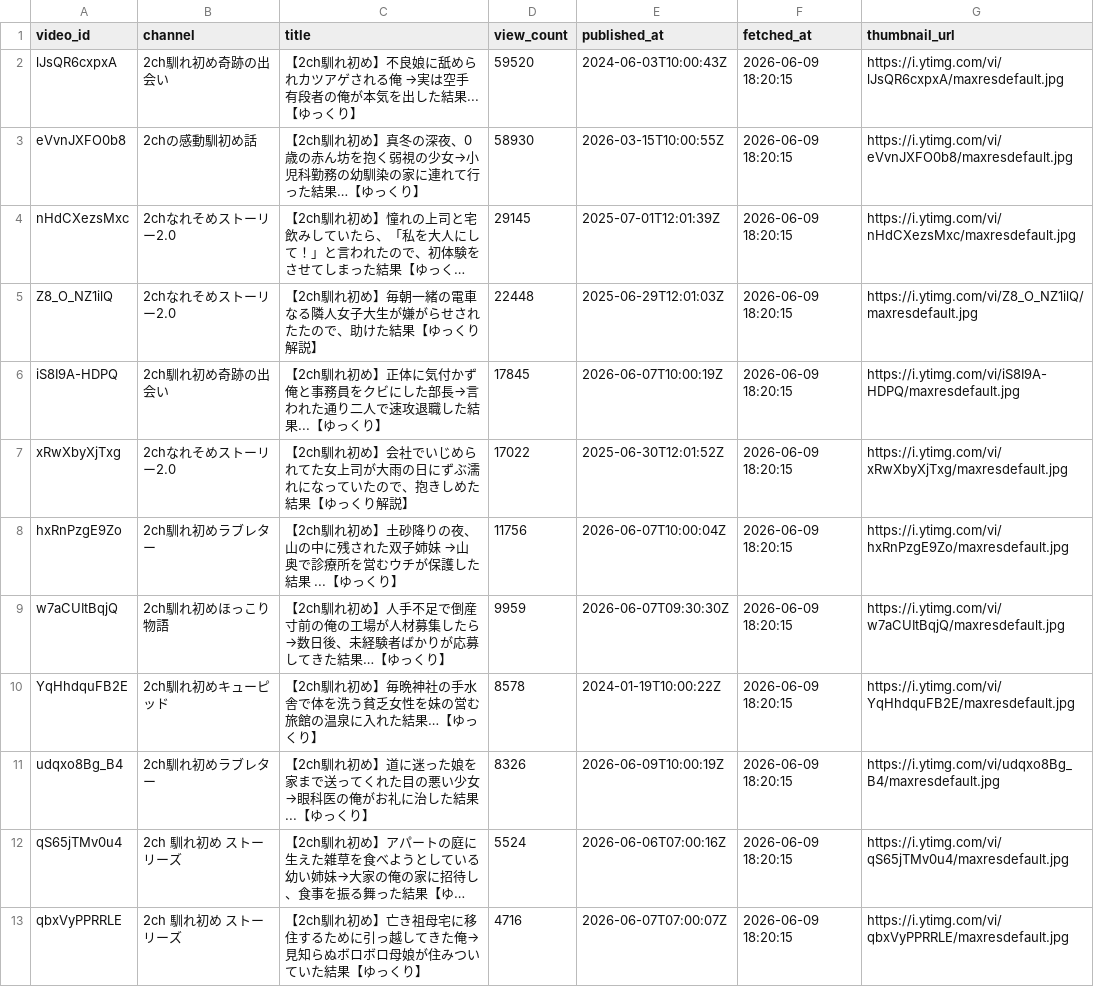
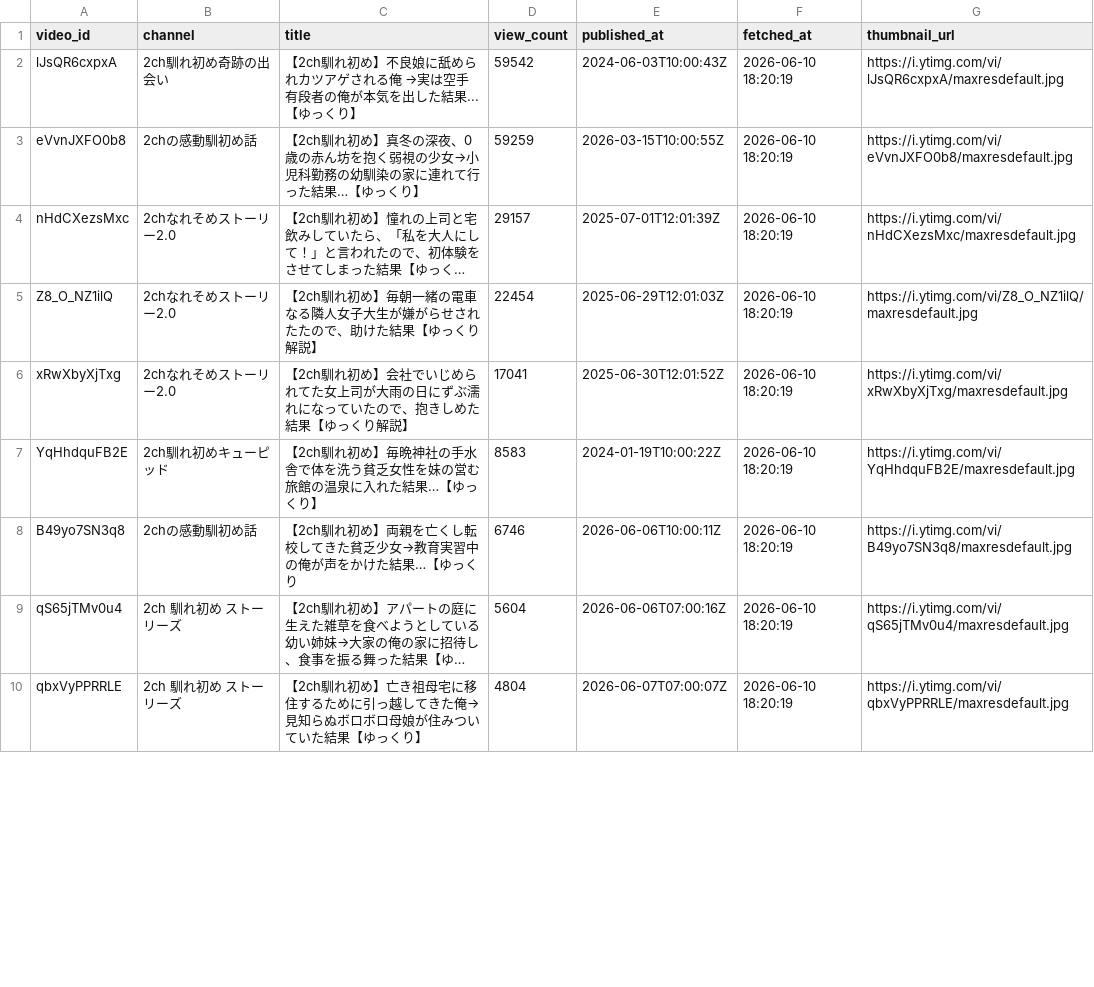
Before and after one commit to japonismy/naresome-kikaku-research, a CSV file: reports/thumbnail_text_missing.csv, drawn as a sheet; only a part is shown; long unchanged cells end in …; removed rows and columns are numbered as before the commit, all else as after; the diff covers the shown part only; the diff names each change by its address in the sheet, - before the commit and + after, or states it on an @@ line.

```diff
--- a/reports/thumbnail_text_missing.csv
+++ b/reports/thumbnail_text_missing.csv
-D2 (view_count): 59520
+D2 (view_count): 59542
-F2:F5 (fetched_at): 2026-06-09 18:20:15
+F2:F5 (fetched_at): 2026-06-10 18:20:19
-D3 (view_count): 58930
+D3 (view_count): 59259
-D4 (view_count): 29145
+D4 (view_count): 29157
-D5 (view_count): 22448
+D5 (view_count): 22454
-row 6: iS8I9A-HDPQ | 2ch馴れ初め奇跡の出会い | 【2ch馴れ初め】正体に気付かず俺と事務員をクビにした部長→言われた通り二人で速攻退職した結果...【ゆっくり】 | 17845 | 2026-06-07T10:00:19Z | 2026-06-09 18:20:15 | https://i.ytimg.com/vi/iS8I9A-HDPQ/maxresdefault.jpg
-D6 (view_count): 17022
+D6 (view_count): 17041
-F6 (fetched_at): 2026-06-09 18:20:15
+F6 (fetched_at): 2026-06-10 18:20:19
-row 8: hxRnPzgE9Zo | 2ch馴れ初めラブレター | 【2ch馴れ初め】土砂降りの夜、山の中に残された双子姉妹 →山奥で診療所を営むウチが保護した結果 ...【ゆっくり】 | 11756 | 2026-06-07T10:00:04Z | 2026-06-09 18:20:15 | https://i.ytimg.com/vi/hxRnPzgE9Zo/maxresdefault.jpg
-row 9: w7aCUItBqjQ | 2ch馴れ初めほっこり物語 | 【2ch馴れ初め】人手不足で倒産寸前の俺の工場が人材募集したら→数日後、未経験者ばかりが応募してきた結果…【ゆっくり】 | 9959 | 2026-06-07T09:30:30Z | 2026-06-09 18:20:15 | https://i.ytimg.com/vi/w7aCUItBqjQ/maxresdefault.jpg
-D7 (view_count): 8578
+D7 (view_count): 8583
-F7 (fetched_at): 2026-06-09 18:20:15
+F7 (fetched_at): 2026-06-10 18:20:19
-row 11: udqxo8Bg_B4 | 2ch馴れ初めラブレター | 【2ch馴れ初め】道に迷った娘を家まで送ってくれた目の悪い少女 →眼科医の俺がお礼に治した結果...【ゆっくり】 | 8326 | 2026-06-09T10:00:19Z | 2026-06-09 18:20:15 | https://i.ytimg.com/vi/udqxo8Bg_B4/maxresdefault.jpg
+row 8: B49yo7SN3q8 | 2chの感動馴初め話 | 【2ch馴れ初め】両親を亡くし転校してきた貧乏少女→教育実習中の俺が声をかけた結果…【ゆっくり | 6746 | 2026-06-06T10:00:11Z | 2026-06-10 18:20:19 | https://i.ytimg.com/vi/B49yo7SN3q8/maxresdefault.jpg
-D9 (view_count): 5524
+D9 (view_count): 5604
-F9:F10 (fetched_at): 2026-06-09 18:20:15
+F9:F10 (fetched_at): 2026-06-10 18:20:19
-D10 (view_count): 4716
+D10 (view_count): 4804
```
Also changed, not shown: 1 added row, 8 removed rows and 10 edited cells elsewhere in this file, reports/channel_scope.csv, 3 other files.
